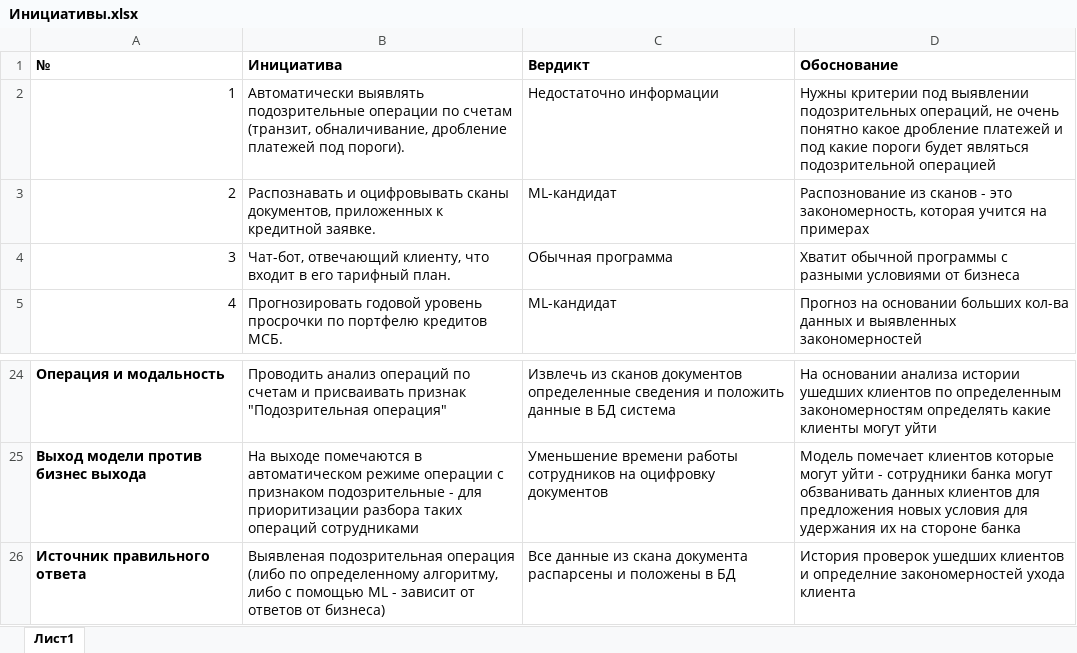
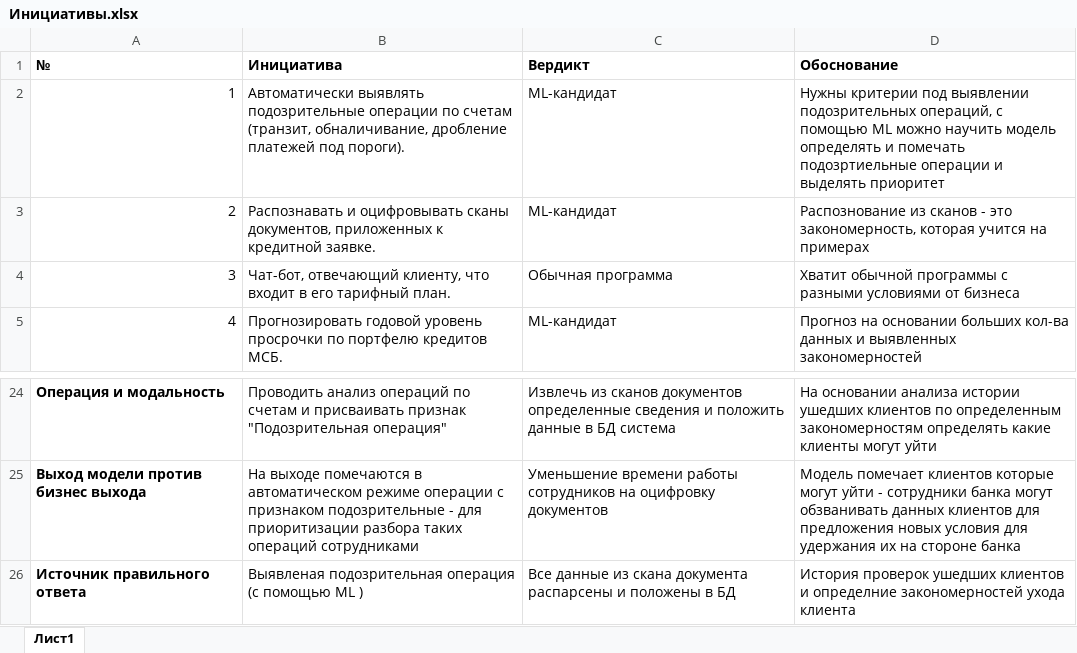
Before and after one commit to sergeyshalanin-ai/Solution-AI-Sprint7, an Excel workbook: Task1/Инициативы.xlsx, sheet Лист1, drawn as a sheet; only a part is shown, gaps mark what is left out; values as stored, in another font and other column widths than the file's, no borders; the diff names each change by its address in the sheet, - before the commit and + after, or states it on an @@ line.

```diff
--- a/Task1/Инициативы.xlsx (sheet Лист1)
+++ b/Task1/Инициативы.xlsx (sheet Лист1)
-C2 (Вердикт): Недостаточно информации
+C2 (Вердикт): ML-кандидат
-D2 (Обоснование): …подозрительных операций, не очень понятно какое дробление платежей и под какие пороги будет являться подозрительной операцией
+D2 (Обоснование): …подозрительных операций, с помощью ML можно научить модель определять и помечать подозртиельные операции и выделять приоритет
-B26 (Инициатива): …подозрительная операция (либо по определенному алгоритму, либо с помощью ML - зависит от ответов от бизнеса)
+B26 (Инициатива): …подозрительная операция (с помощью ML )
```
Also changed, not shown: Task3/Таблица ответственности компонентов.xlsx, Task4/Расчет стоимости.xlsx, 2 other files.
